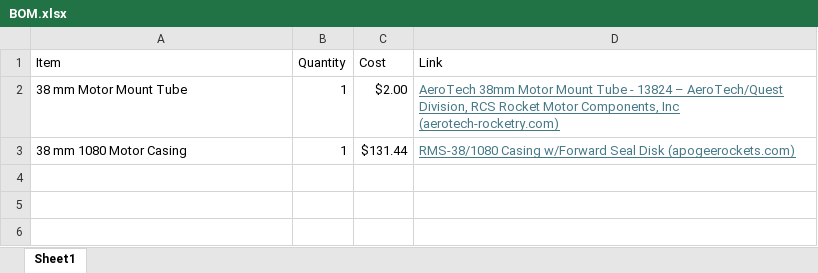
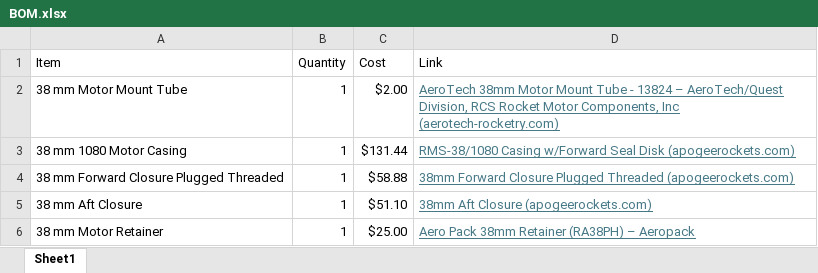
Before and after one commit to ppak10/Comet, an Excel workbook: BOM.xlsx, sheet Sheet1, drawn as a sheet; values as stored, in another font and other column widths than the file's, no borders; the diff names each change by its address in the sheet, - before the commit and + after, or states it on an @@ line.

```diff
--- a/BOM.xlsx (sheet Sheet1)
+++ b/BOM.xlsx (sheet Sheet1)
+row 4: 38 mm Forward Closure Plugged Threaded | 1 | $58.88 | 38mm Forward Closure Plugged Threaded (apogeerockets.com)
+row 5: 38 mm Aft Closure | 1 | $51.10 | 38mm Aft Closure (apogeerockets.com)
+row 6: 38 mm Motor Retainer | 1 | $25.00 | Aero Pack 38mm Retainer (RA38PH) – Aeropack
```
Also changed, not shown: 8 other files.
